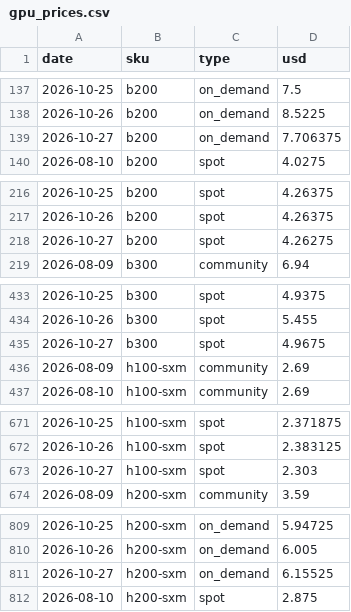
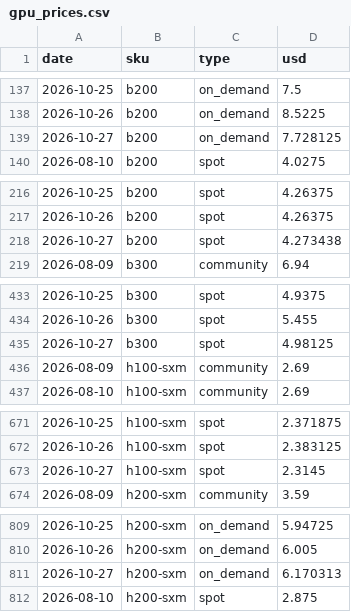
Before and after one commit to jejukairos/ai-credit-risk-dashboard, a CSV file: data/gpu_prices.csv, drawn as a sheet; only a part is shown, gaps mark what is left out; the diff covers the shown part only.

```diff
--- a/data/gpu_prices.csv
+++ b/data/gpu_prices.csv
@@ -138,3 +138,3 @@ date,sku,type,usd
 2026-10-26,b200,on_demand,8.5225
-2026-10-27,b200,on_demand,7.706375
+2026-10-27,b200,on_demand,7.728125
 2026-08-10,b200,spot,4.0275
@@ -217,3 +217,3 @@ date,sku,type,usd
 2026-10-26,b200,spot,4.26375
-2026-10-27,b200,spot,4.26275
+2026-10-27,b200,spot,4.273438
 2026-08-09,b300,community,6.94
@@ -434,3 +434,3 @@ date,sku,type,usd
 2026-10-26,b300,spot,5.455
-2026-10-27,b300,spot,4.9675
+2026-10-27,b300,spot,4.98125
 2026-08-09,h100-sxm,community,2.69
@@ -672,3 +672,3 @@ date,sku,type,usd
 2026-10-26,h100-sxm,spot,2.383125
-2026-10-27,h100-sxm,spot,2.303
+2026-10-27,h100-sxm,spot,2.3145
 2026-08-09,h200-sxm,community,3.59
@@ -810,3 +810,3 @@ date,sku,type,usd
 2026-10-26,h200-sxm,on_demand,6.005
-2026-10-27,h200-sxm,on_demand,6.15525
+2026-10-27,h200-sxm,on_demand,6.170313
 2026-08-10,h200-sxm,spot,2.875
```
Also changed, not shown: 1 edited cell elsewhere in this file, data/dram_daily.csv, data/fear_greed.csv, 7 other files.
